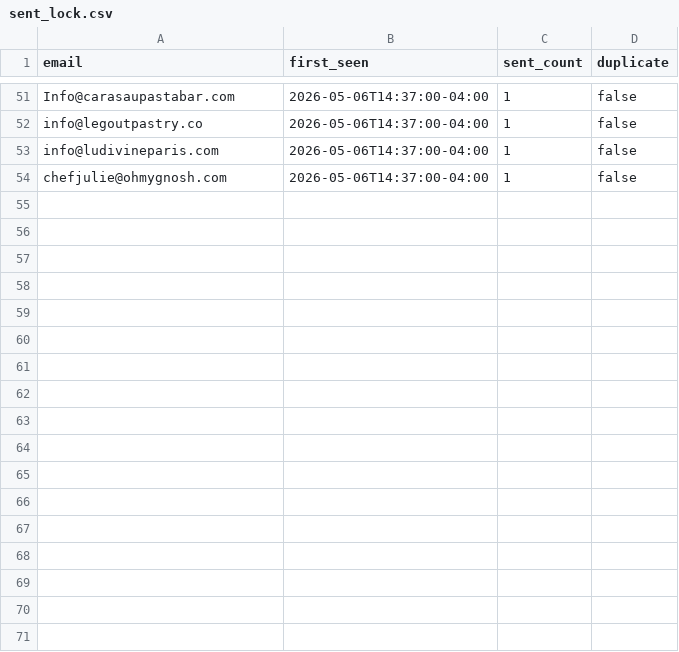
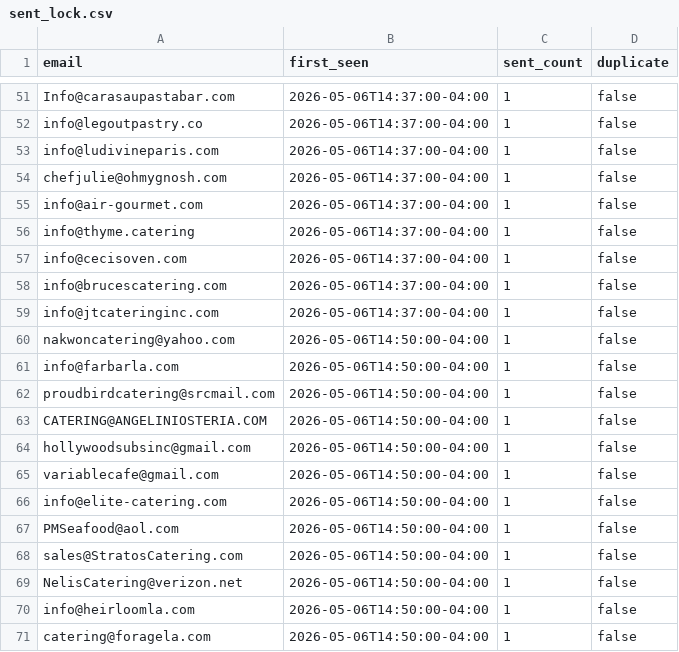
Before and after one commit to IgorGanapolsky/AI_Voice_Phone_Ordering, a CSV file: sales/sent_lock.csv, drawn as a sheet; only a part is shown, gaps mark what is left out; the diff names each change by its address in the sheet, - before the commit and + after, or states it on an @@ line.

```diff
--- a/sales/sent_lock.csv
+++ b/sales/sent_lock.csv
+row 55: info@air-gourmet.com | 2026-05-06T14:37:00-04:00 | 1 | false
+row 56: info@thyme.catering | 2026-05-06T14:37:00-04:00 | 1 | false
+row 57: info@cecisoven.com | 2026-05-06T14:37:00-04:00 | 1 | false
+row 58: info@brucescatering.com | 2026-05-06T14:37:00-04:00 | 1 | false
+row 59: info@jtcateringinc.com | 2026-05-06T14:37:00-04:00 | 1 | false
+row 60: nakwoncatering@yahoo.com | 2026-05-06T14:50:00-04:00 | 1 | false
+row 61: info@farbarla.com | 2026-05-06T14:50:00-04:00 | 1 | false
+row 62: proudbirdcatering@srcmail.com | 2026-05-06T14:50:00-04:00 | 1 | false
+row 63: CATERING@ANGELINIOSTERIA.COM | 2026-05-06T14:50:00-04:00 | 1 | false
+row 64: hollywoodsubsinc@gmail.com | 2026-05-06T14:50:00-04:00 | 1 | false
+row 65: variablecafe@gmail.com | 2026-05-06T14:50:00-04:00 | 1 | false
+row 66: info@elite-catering.com | 2026-05-06T14:50:00-04:00 | 1 | false
+row 67: PMSeafood@aol.com | 2026-05-06T14:50:00-04:00 | 1 | false
+row 68: sales@StratosCatering.com | 2026-05-06T14:50:00-04:00 | 1 | false
+row 69: NelisCatering@verizon.net | 2026-05-06T14:50:00-04:00 | 1 | false
+row 70: info@heirloomla.com | 2026-05-06T14:50:00-04:00 | 1 | false
+row 71: catering@foragela.com | 2026-05-06T14:50:00-04:00 | 1 | false
```
Also changed, not shown: 9 other files.
